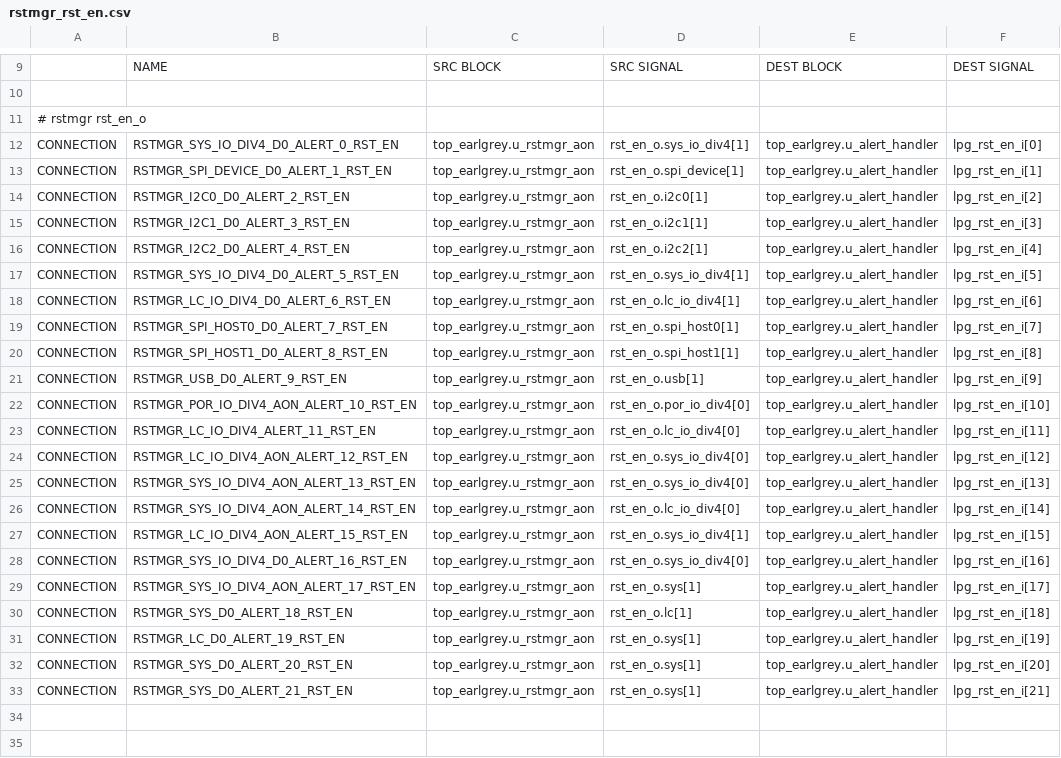
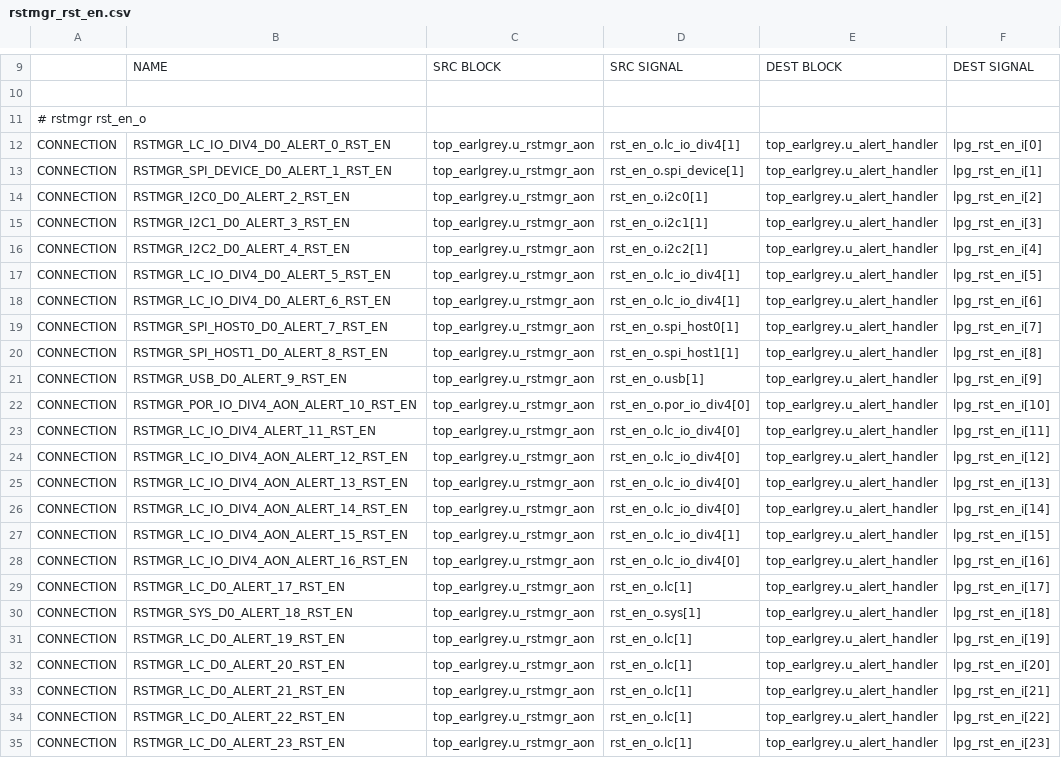
Before and after one commit to lowRISC/opentitan, a CSV file: hw/top_earlgrey/formal/conn_csvs/rstmgr_rst_en.csv, drawn as a sheet; only a part is shown, gaps mark what is left out.

```diff
--- a/hw/top_earlgrey/formal/conn_csvs/rstmgr_rst_en.csv
+++ b/hw/top_earlgrey/formal/conn_csvs/rstmgr_rst_en.csv
@@ -11,3 +11,3 @@
 # rstmgr rst_en_o
-CONNECTION, RSTMGR_SYS_IO_DIV4_D0_ALERT_0_RST_EN, top_earlgrey.u_rstmgr_aon, rst_en_o.sys_io_div4[1], top_earlgrey.u_alert_handler, lpg_rst_en_i[0]
+CONNECTION, RSTMGR_LC_IO_DIV4_D0_ALERT_0_RST_EN, top_earlgrey.u_rstmgr_aon, rst_en_o.lc_io_div4[1], top_earlgrey.u_alert_handler, lpg_rst_en_i[0]
 CONNECTION, RSTMGR_SPI_DEVICE_D0_ALERT_1_RST_EN, top_earlgrey.u_rstmgr_aon, rst_en_o.spi_device[1], top_earlgrey.u_alert_handler, lpg_rst_en_i[1]
@@ -16,3 +16,3 @@ CONNECTION, RSTMGR_I2C1_D0_ALERT_3_RST_EN, top_earlgrey.u_rstmgr_aon, rst_en_o.i
 CONNECTION, RSTMGR_I2C2_D0_ALERT_4_RST_EN, top_earlgrey.u_rstmgr_aon, rst_en_o.i2c2[1], top_earlgrey.u_alert_handler, lpg_rst_en_i[4]
-CONNECTION, RSTMGR_SYS_IO_DIV4_D0_ALERT_5_RST_EN, top_earlgrey.u_rstmgr_aon, rst_en_o.sys_io_div4[1], top_earlgrey.u_alert_handler, lpg_rst_en_i[5]
+CONNECTION, RSTMGR_LC_IO_DIV4_D0_ALERT_5_RST_EN, top_earlgrey.u_rstmgr_aon, rst_en_o.lc_io_div4[1], top_earlgrey.u_alert_handler, lpg_rst_en_i[5]
 CONNECTION, RSTMGR_LC_IO_DIV4_D0_ALERT_6_RST_EN, top_earlgrey.u_rstmgr_aon, rst_en_o.lc_io_div4[1], top_earlgrey.u_alert_handler, lpg_rst_en_i[6]
@@ -23,11 +23,13 @@ CONNECTION, RSTMGR_POR_IO_DIV4_AON_ALERT_10_RST_EN, top_earlgrey.u_rstmgr_aon, r
 CONNECTION, RSTMGR_LC_IO_DIV4_ALERT_11_RST_EN, top_earlgrey.u_rstmgr_aon, rst_en_o.lc_io_div4[0], top_earlgrey.u_alert_handler, lpg_rst_en_i[11]
-CONNECTION, RSTMGR_LC_IO_DIV4_AON_ALERT_12_RST_EN, top_earlgrey.u_rstmgr_aon, rst_en_o.sys_io_div4[0], top_earlgrey.u_alert_handler, lpg_rst_en_i[12]
-CONNECTION, RSTMGR_SYS_IO_DIV4_AON_ALERT_13_RST_EN, top_earlgrey.u_rstmgr_aon, rst_en_o.sys_io_div4[0], top_earlgrey.u_alert_handler, lpg_rst_en_i[13]
-CONNECTION, RSTMGR_SYS_IO_DIV4_AON_ALERT_14_RST_EN, top_earlgrey.u_rstmgr_aon, rst_en_o.lc_io_div4[0], top_earlgrey.u_alert_handler, lpg_rst_en_i[14]
-CONNECTION, RSTMGR_LC_IO_DIV4_AON_ALERT_15_RST_EN, top_earlgrey.u_rstmgr_aon, rst_en_o.sys_io_div4[1], top_earlgrey.u_alert_handler, lpg_rst_en_i[15]
-CONNECTION, RSTMGR_SYS_IO_DIV4_D0_ALERT_16_RST_EN, top_earlgrey.u_rstmgr_aon, rst_en_o.sys_io_div4[0], top_earlgrey.u_alert_handler, lpg_rst_en_i[16]
-CONNECTION, RSTMGR_SYS_IO_DIV4_AON_ALERT_17_RST_EN, top_earlgrey.u_rstmgr_aon, rst_en_o.sys[1], top_earlgrey.u_alert_handler, lpg_rst_en_i[17]
-CONNECTION, RSTMGR_SYS_D0_ALERT_18_RST_EN, top_earlgrey.u_rstmgr_aon, rst_en_o.lc[1], top_earlgrey.u_alert_handler, lpg_rst_en_i[18]
-CONNECTION, RSTMGR_LC_D0_ALERT_19_RST_EN, top_earlgrey.u_rstmgr_aon, rst_en_o.sys[1], top_earlgrey.u_alert_handler, lpg_rst_en_i[19]
-CONNECTION, RSTMGR_SYS_D0_ALERT_20_RST_EN, top_earlgrey.u_rstmgr_aon, rst_en_o.sys[1], top_earlgrey.u_alert_handler, lpg_rst_en_i[20]
-CONNECTION, RSTMGR_SYS_D0_ALERT_21_RST_EN, top_earlgrey.u_rstmgr_aon, rst_en_o.sys[1], top_earlgrey.u_alert_handler, lpg_rst_en_i[21]
+CONNECTION, RSTMGR_LC_IO_DIV4_AON_ALERT_12_RST_EN, top_earlgrey.u_rstmgr_aon, rst_en_o.lc_io_div4[0], top_earlgrey.u_alert_handler, lpg_rst_en_i[12]
+CONNECTION, RSTMGR_LC_IO_DIV4_AON_ALERT_13_RST_EN, top_earlgrey.u_rstmgr_aon, rst_en_o.lc_io_div4[0], top_earlgrey.u_alert_handler, lpg_rst_en_i[13]
+CONNECTION, RSTMGR_LC_IO_DIV4_AON_ALERT_14_RST_EN, top_earlgrey.u_rstmgr_aon, rst_en_o.lc_io_div4[0], top_earlgrey.u_alert_handler, lpg_rst_en_i[14]
+CONNECTION, RSTMGR_LC_IO_DIV4_AON_ALERT_15_RST_EN, top_earlgrey.u_rstmgr_aon, rst_en_o.lc_io_div4[1], top_earlgrey.u_alert_handler, lpg_rst_en_i[15]
+CONNECTION, RSTMGR_LC_IO_DIV4_AON_ALERT_16_RST_EN, top_earlgrey.u_rstmgr_aon, rst_en_o.lc_io_div4[0], top_earlgrey.u_alert_handler, lpg_rst_en_i[16]
+CONNECTION, RSTMGR_LC_D0_ALERT_17_RST_EN, top_earlgrey.u_rstmgr_aon, rst_en_o.lc[1], top_earlgrey.u_alert_handler, lpg_rst_en_i[17]
+CONNECTION, RSTMGR_SYS_D0_ALERT_18_RST_EN, top_earlgrey.u_rstmgr_aon, rst_en_o.sys[1], top_earlgrey.u_alert_handler, lpg_rst_en_i[18]
+CONNECTION, RSTMGR_LC_D0_ALERT_19_RST_EN, top_earlgrey.u_rstmgr_aon, rst_en_o.lc[1], top_earlgrey.u_alert_handler, lpg_rst_en_i[19]
+CONNECTION, RSTMGR_LC_D0_ALERT_20_RST_EN, top_earlgrey.u_rstmgr_aon, rst_en_o.lc[1], top_earlgrey.u_alert_handler, lpg_rst_en_i[20]
+CONNECTION, RSTMGR_LC_D0_ALERT_21_RST_EN, top_earlgrey.u_rstmgr_aon, rst_en_o.lc[1], top_earlgrey.u_alert_handler, lpg_rst_en_i[21]
+CONNECTION, RSTMGR_LC_D0_ALERT_22_RST_EN, top_earlgrey.u_rstmgr_aon, rst_en_o.lc[1], top_earlgrey.u_alert_handler, lpg_rst_en_i[22]
+CONNECTION, RSTMGR_LC_D0_ALERT_23_RST_EN, top_earlgrey.u_rstmgr_aon, rst_en_o.lc[1], top_earlgrey.u_alert_handler, lpg_rst_en_i[23]
```
Also changed, not shown: hw/top_earlgrey/formal/conn_csvs/ast_rstmgr.csv, hw/top_earlgrey/formal/conn_csvs/rstmgr_resets_o.csv.
